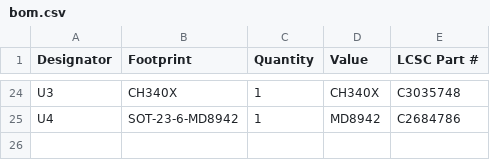
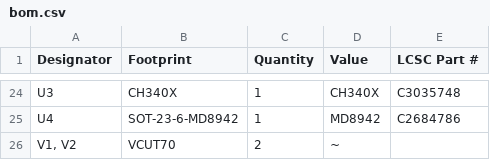
Before and after one commit to revk/SolarSystem, a CSV file: PCB/Generic/production/bom.csv, drawn as a sheet; only a part is shown, gaps mark what is left out.

```diff
--- a/PCB/Generic/production/bom.csv
+++ b/PCB/Generic/production/bom.csv
@@ -25 +25,2 @@ U3,CH340X,1,CH340X,C3035748
 U4,SOT-23-6-MD8942,1,MD8942,C2684786
+"V1, V2",VCUT70,2,~,
```
Also changed, not shown: PCB/Generic/production/positions.csv, PCB/Output/production/bom.csv, 12 other files.
